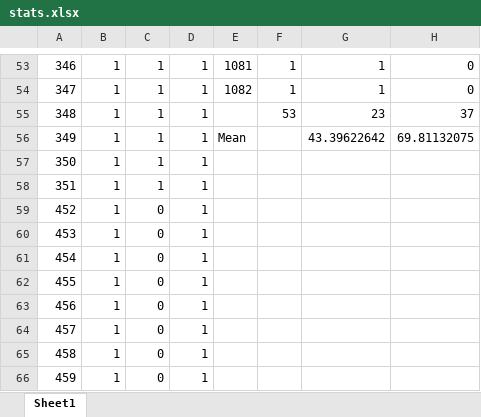
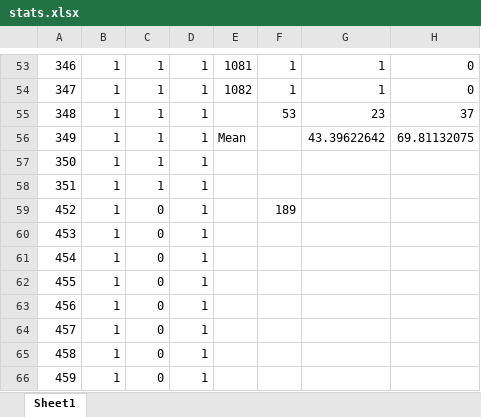
Before and after one commit to fenezema/Tugas-Akhir, an Excel workbook: saved_weights/SIFTandTracker_vs_YOLO_Scenario/stats.xlsx, sheet Sheet1, drawn as a sheet; only a part is shown, gaps mark what is left out; values as stored, in another font and other column widths than the file's, no borders; the diff names each change by its address in the sheet, - before the commit and + after, or states it on an @@ line.

Commit message:
update SIFTvsYOLO result statistic

```diff
--- a/saved_weights/SIFTandTracker_vs_YOLO_Scenario/stats.xlsx (sheet Sheet1)
+++ b/saved_weights/SIFTandTracker_vs_YOLO_Scenario/stats.xlsx (sheet Sheet1)
-F59: (empty)
+F59: 189
```
